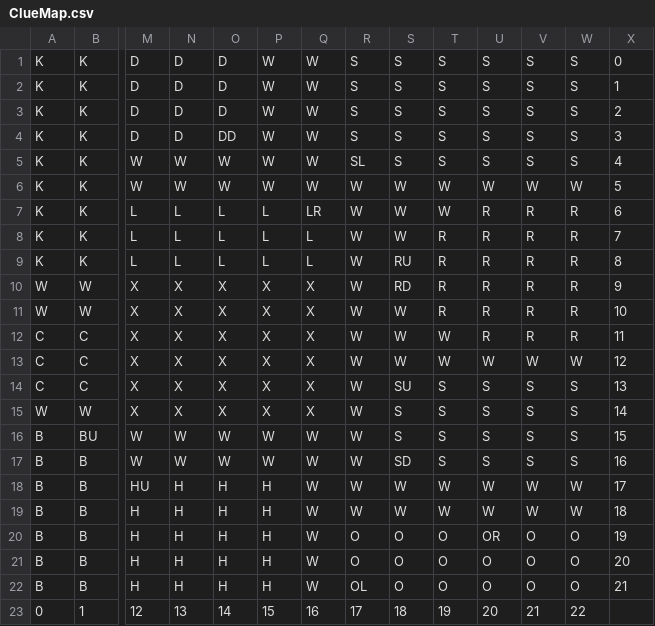
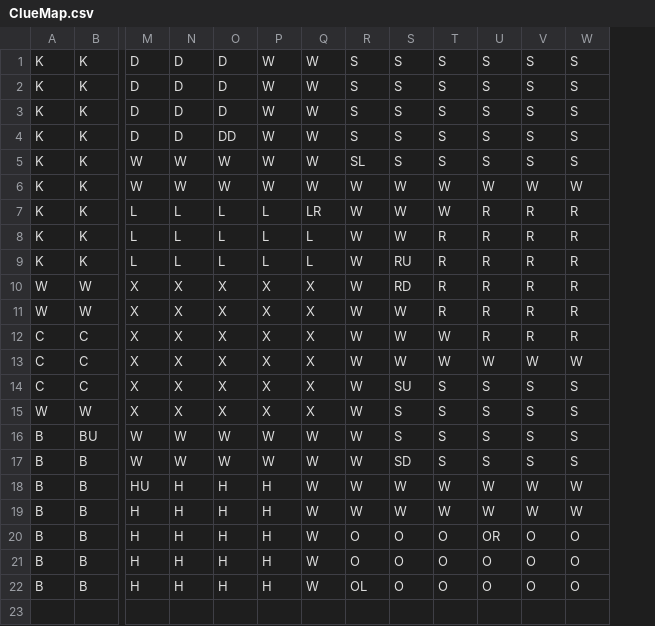
Before and after one commit to jenjac24/Clue, a CSV file: Clue/ClueMap.csv, drawn as a sheet; only a part is shown, gaps mark what is left out; rows hold the shown columns only; the diff names each change by its address in the sheet, - before the commit and + after, or states it on an @@ line.

```diff
--- a/Clue/ClueMap.csv
+++ b/Clue/ClueMap.csv
-column X, rows 1-22: 0 | 1 | 2 | 3 | 4 | 5 | 6 | 7 | 8 | 9 | 10 | 11 | 12 | 13 | 14 | 15 | 16 | 17 | 18 | 19 | 20 | 21
-row 23: 0 | 1 | 12 | 13 | 14 | 15 | 16 | 17 | 18 | 19 | 20 | 21 | 22
```
Also changed, not shown: 4 other files.
